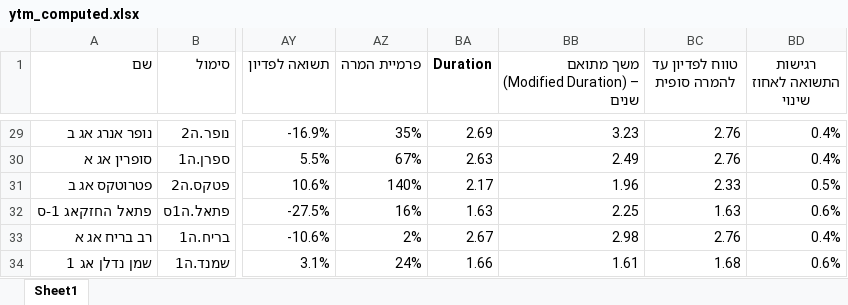
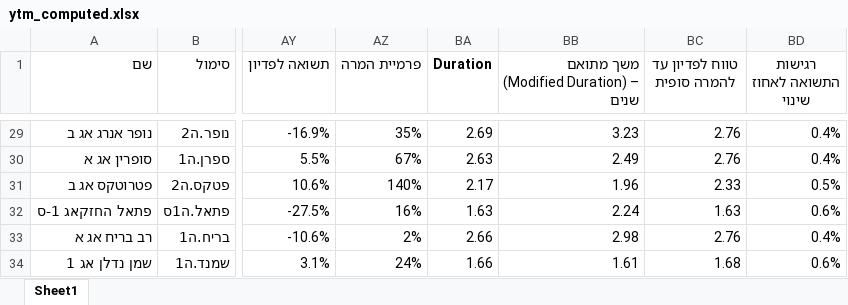
Before and after one commit to chen64-ux/tase-ytm-dashboard, an Excel workbook: ytm_computed.xlsx, sheet Sheet1, drawn as a sheet; only a part is shown, gaps mark what is left out; values as stored, in another font and other column widths than the file's, no borders; the diff covers the shown part only; the diff names each change by its address in the sheet, - before the commit and + after, or states it on an @@ line.

```diff
--- a/ytm_computed.xlsx (sheet Sheet1)
+++ b/ytm_computed.xlsx (sheet Sheet1)
-BB32: 2.25
+BB32: 2.24
-BA33 (Duration): 2.67
+BA33 (Duration): 2.66
```
Also changed, not shown: 27 edited cells elsewhere in this sheet, 2 other files.
